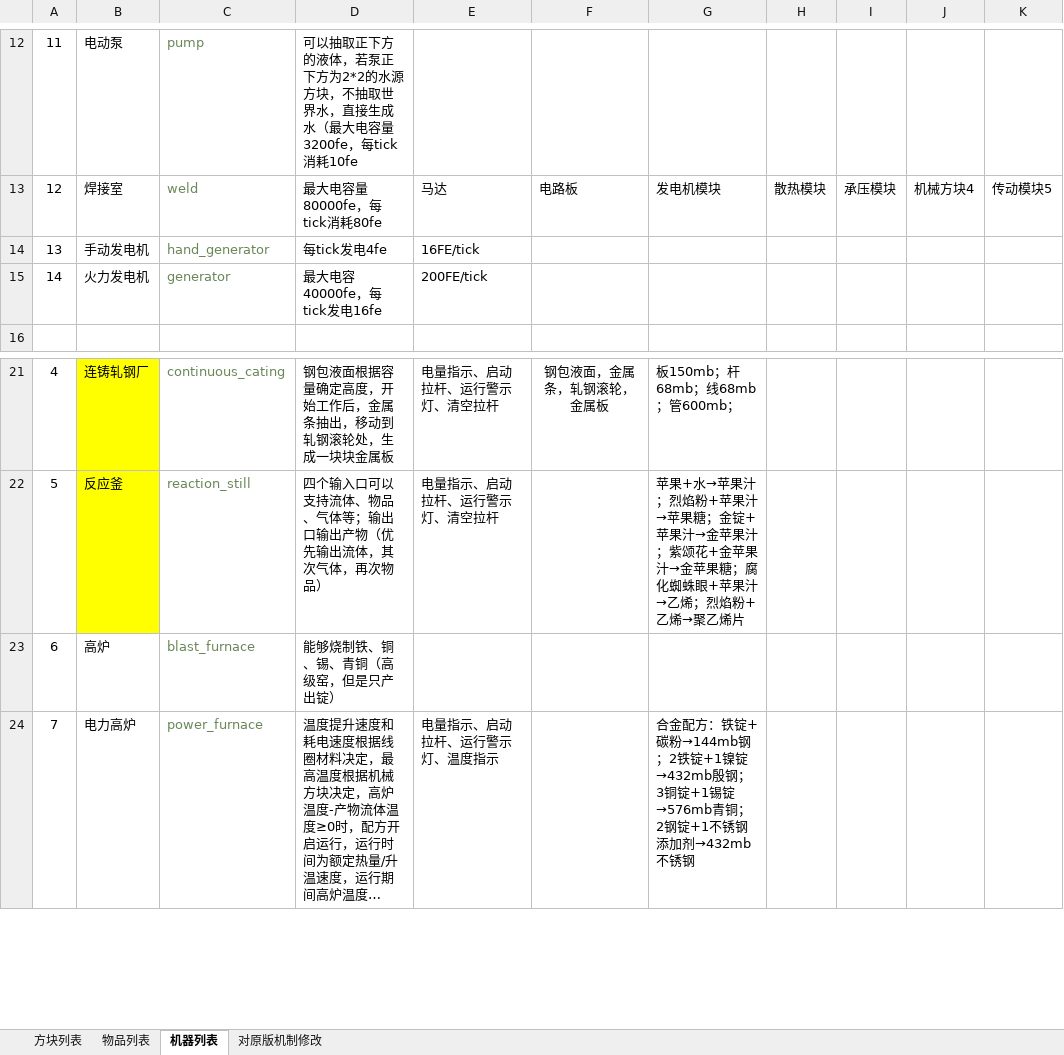
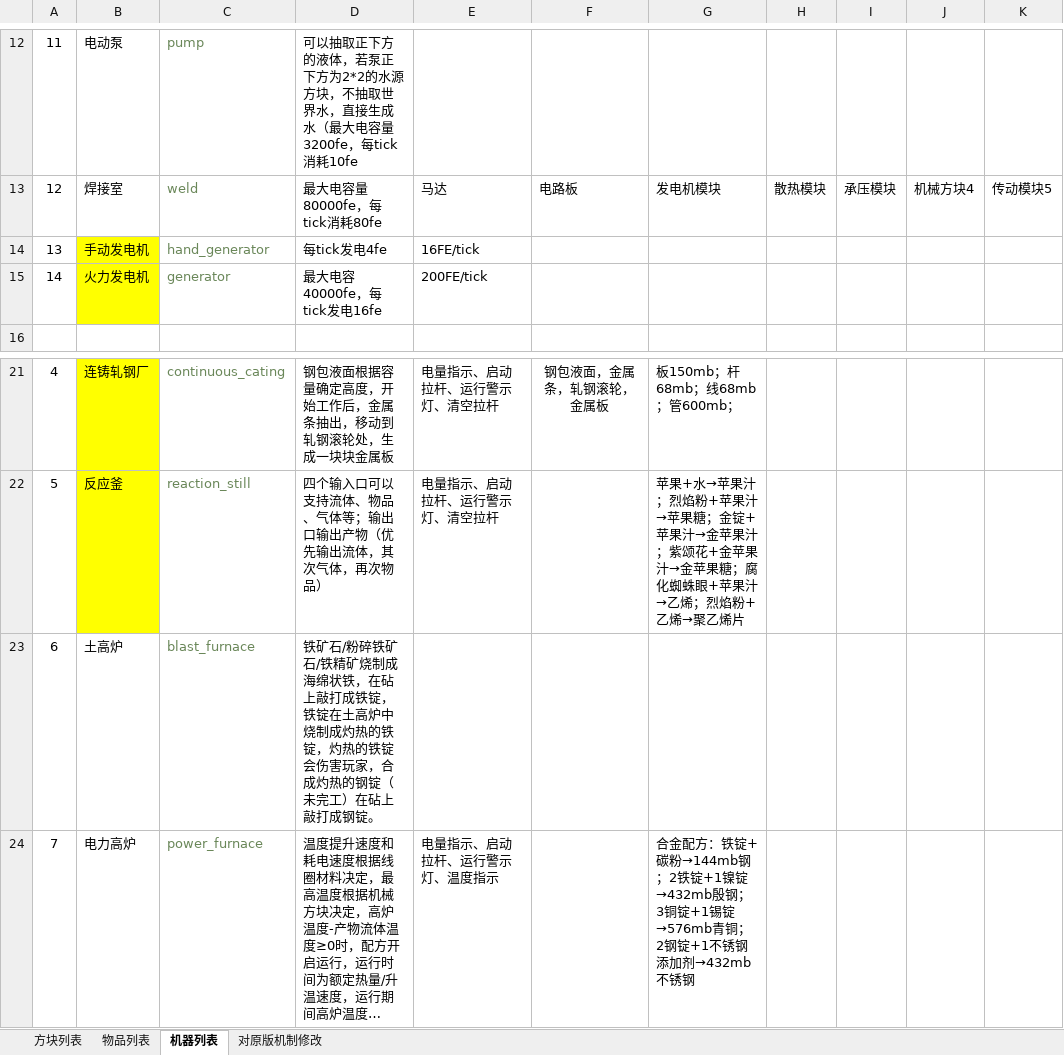
Before and after one commit to M-F-R-F/micro_machinery, an Excel workbook: 参考/资料/企划20200806.xlsx, sheet 机器列表, drawn as a sheet; only a part is shown, gaps mark what is left out; long unchanged cells end in …; values as stored, in another font and other column widths than the file's, no borders; the diff names each change by its address in the sheet, - before the commit and + after, or states it on an @@ line.

```diff
--- a/参考/资料/企划20200806.xlsx (sheet 机器列表)
+++ b/参考/资料/企划20200806.xlsx (sheet 机器列表)
-B14:B15 fill: none
+B14:B15 fill: #FFFF00
-B23: 高炉
+B23: 土高炉
-D23: 能够烧制铁、铜、锡、青铜（高级窑，但是只产出锭）
+D23: 铁矿石/粉碎铁矿石/铁精矿烧制成海绵状铁，在砧上敲打成铁锭，铁锭在土高炉中烧制成灼热的铁锭，灼热的铁锭会伤害玩家，合成灼热的钢锭（未完工）在砧上敲打成钢锭。
```
Also changed, not shown: sheet 物品列表, 11 other files.
